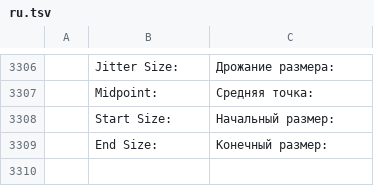
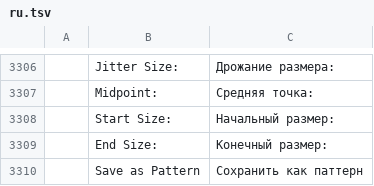
Before and after one commit to fopelka-EOCS/Photo_Craft, a TSV file: crates/ui-egui/src/i18n/ru.tsv, drawn as a sheet; only a part is shown, gaps mark what is left out; the diff names each change by its address in the sheet, - before the commit and + after, or states it on an @@ line.

Commit message:
Add Save as Pattern to the Screentones panel
`pattern.screentone` renders the panel's current sheet straight into the
app-level pattern library - the same generator `layer.screentone` uses, the
selection's frame bounding the tile when one is active, nothing touching the
document. The library is app state (as Edit > Define Pattern), so a favourite
tone survives restarts and feeds Pattern Fill, Edit > Fill and brush textures.
The panel grows a Save as Pattern button under New Layer/Apply, and the new
strings are translated for all 20 locales.

```diff
--- a/crates/ui-egui/src/i18n/ru.tsv
+++ b/crates/ui-egui/src/i18n/ru.tsv
+row 3310:  | Save as Pattern | Сохранить как паттерн
```
Also changed, not shown: crates/ui-egui/src/i18n/el.tsv, crates/ui-egui/src/i18n/fr.tsv, 19 other files.
